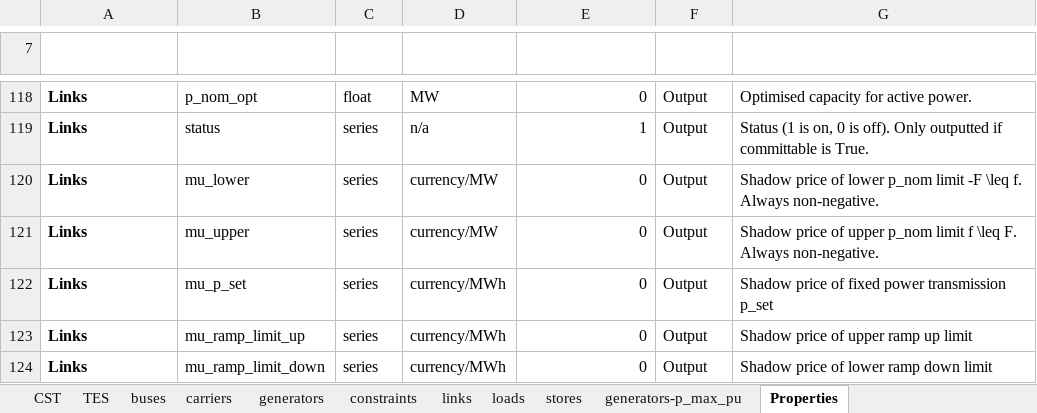
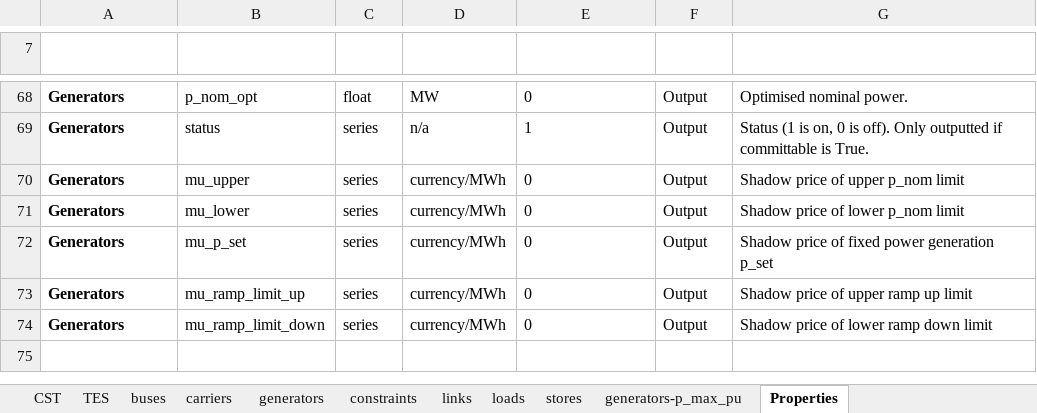
Before and after one commit to Dannyflz/Master-Thesis, an Excel workbook: data/Setup.xlsx, sheet Properties, drawn as a sheet; only a part is shown, gaps mark what is left out; values as stored, in another font and other column widths than the file's, no borders; table styles not drawn; removed rows and columns are numbered as before the commit, all else as after; the diff covers the shown part only; the diff names each change by its address in the sheet, - before the commit and + after, or states it on an @@ line.

```diff
--- a/data/Setup.xlsx (sheet Properties)
+++ b/data/Setup.xlsx (sheet Properties)
-A68:A69 (Component): Links
+A68:A69 (Component): Generators
-E68:E69 alignment: right
+E68:E69 alignment: left
-G68 (Description): Optimised capacity for active power.
+G68 (Description): Optimised nominal power.
@@ row 120 hidden: Links | mu_lower | series | currency/MW | 0 | Output | Shadow price of lower p_nom limit -F \leq f. Always non-negative. @@
-A70 (Component): Links
+A70 (Component): Generators
-D70 (Unit): currency/MW
+D70 (Unit): currency/MWh
-E70 alignment: right
+E70 alignment: left
-G70 (Description): …p_nom limit f \leq F. Always non-negative.
+G70 (Description): …p_nom limit
@@ row 71 unhidden: Generators | mu_lower | series | currency/MWh | 0 | Output | Shadow price of lower p_nom limit @@
-A72:A74 (Component): Links
+A72:A74 (Component): Generators
-E72:E74 alignment: right
+E72:E74 alignment: left
-G72 (Description): Shadow price of fixed power transmission p_set
+G72 (Description): Shadow price of fixed power generation p_set
```
Also changed, not shown: 23 hidden or unhidden rows, 47 edited cells and cell formats elsewhere in this sheet, sheet links, sheet generators, sheet buses, sheet stores, sheet carriers, sheet loads, 2 more sheets, data/Properties_info.xlsx, 38 other files.
